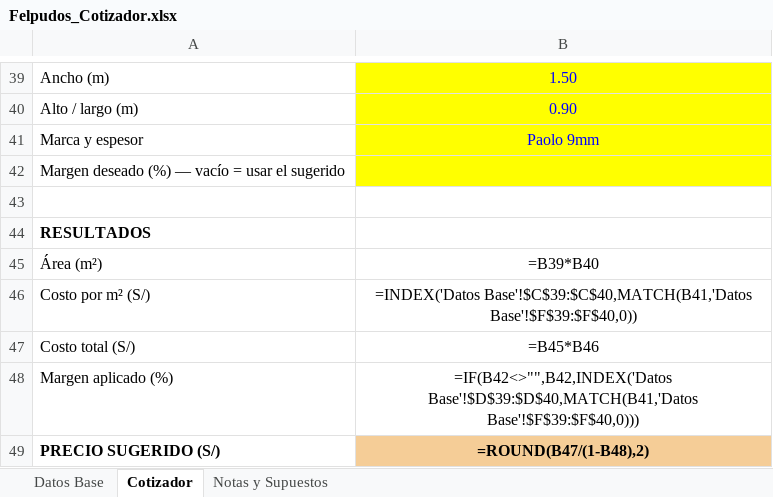
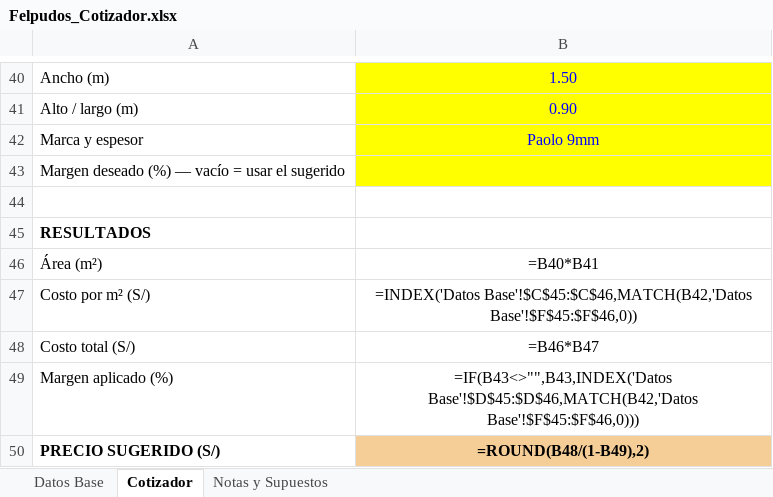
Before and after one commit to rvasquezr84-arch/Felpudos, an Excel workbook: contexto-marcas/felpudos-y-servicios/herramientas/Felpudos_Cotizador.xlsx, sheet Cotizador, drawn as a sheet; only a part is shown, gaps mark what is left out; values as stored, in another font and other column widths than the file's, no borders; formulas without a stored value are shown as written; addresses are those after the commit; the diff covers the shown part only; the diff names each change by its address in the sheet, - before the commit and + after, or states it on an @@ line.

```diff
--- a/contexto-marcas/felpudos-y-servicios/herramientas/Felpudos_Cotizador.xlsx (sheet Cotizador)
+++ b/contexto-marcas/felpudos-y-servicios/herramientas/Felpudos_Cotizador.xlsx (sheet Cotizador)
-B46: =B39*B40
+B46: =B40*B41
-B47: =INDEX('Datos Base'!$C$39:$C$40,MATCH(B41,'Datos Base'!$F$39:$F$40,0))
+B47: =INDEX('Datos Base'!$C$45:$C$46,MATCH(B42,'Datos Base'!$F$45:$F$46,0))
-B48: =B45*B46
+B48: =B46*B47
-B49: =IF(B42<>"",B42,INDEX('Datos Base'!$D$39:$D$40,MATCH(B41,'Datos Base'!$F$39:$F$40,0)))
+B49: =IF(B43<>"",B43,INDEX('Datos Base'!$D$45:$D$46,MATCH(B42,'Datos Base'!$F$45:$F$46,0)))
-B50: =ROUND(B47/(1-B48),2)
+B50: =ROUND(B48/(1-B49),2)
```
Also changed, not shown: 1 added row and 16 edited cells elsewhere in this sheet, sheet Datos Base, sheet Notas y Supuestos, 1 other file.
